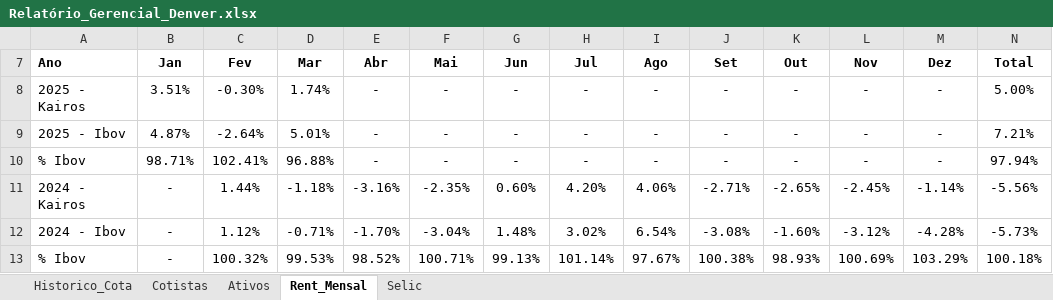
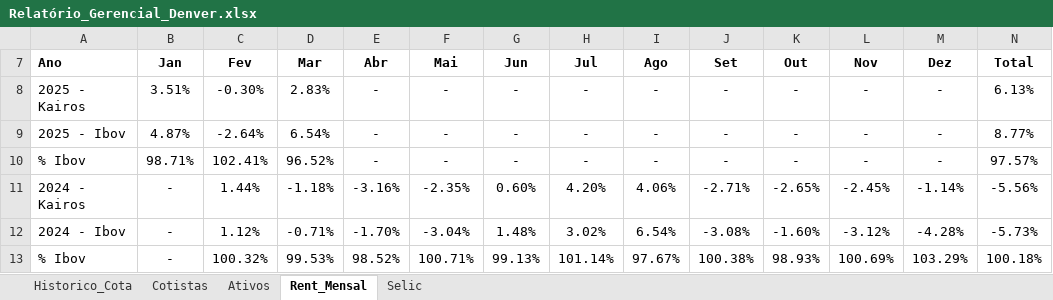
Before and after one commit to joaobassiDenver/ClubeKairos, an Excel workbook: Relatório_Gerencial_Denver.xlsx, sheet Rent_Mensal, drawn as a sheet; values as stored, in another font and other column widths than the file's, no borders; the diff names each change by its address in the sheet, - before the commit and + after, or states it on an @@ line.

```diff
--- a/Relatório_Gerencial_Denver.xlsx (sheet Rent_Mensal)
+++ b/Relatório_Gerencial_Denver.xlsx (sheet Rent_Mensal)
-D8 (Mar): 1.74%
+D8 (Mar): 2.83%
-N8 (Total): 5.00%
+N8 (Total): 6.13%
-D9 (Mar): 5.01%
+D9 (Mar): 6.54%
-N9 (Total): 7.21%
+N9 (Total): 8.77%
-D10 (Mar): 96.88%
+D10 (Mar): 96.52%
-N10 (Total): 97.94%
+N10 (Total): 97.57%
```
Also changed, not shown: sheet Ativos, sheet Historico_Cota.
